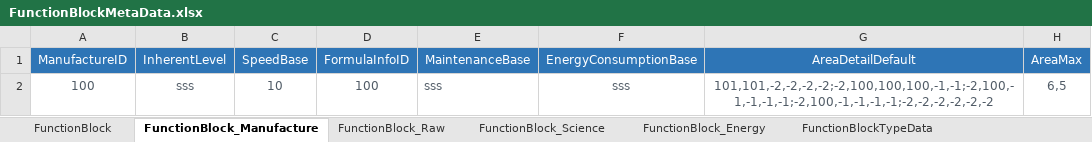
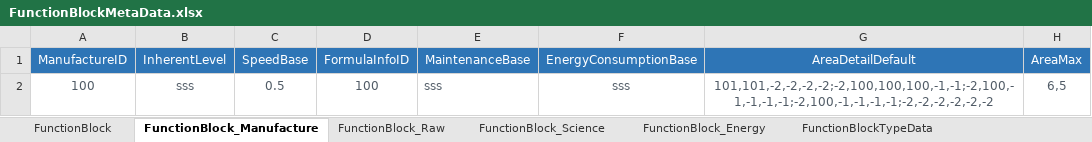
Before and after one commit to EpicProj/RPG, an Excel workbook: GameMaster/RPGTale/Data/Data_Excel/FunctionBlockMetaData.xlsx, sheet FunctionBlock_Manufacture, drawn as a sheet; values as stored, in another font and other column widths than the file's, no borders; the diff names each change by its address in the sheet, - before the commit and + after, or states it on an @@ line.

```diff
--- a/GameMaster/RPGTale/Data/Data_Excel/FunctionBlockMetaData.xlsx (sheet FunctionBlock_Manufacture)
+++ b/GameMaster/RPGTale/Data/Data_Excel/FunctionBlockMetaData.xlsx (sheet FunctionBlock_Manufacture)
-C2 (SpeedBase): 10
+C2 (SpeedBase): 0.5
```
Also changed, not shown: GameMaster/RPGTale/Data/Data_Excel/DistrictMetaData.xlsx, GameMaster/RPGTale/Data/Data_Excel/FunctionBlockFormulaMetaData.xlsx, 56 other files.
